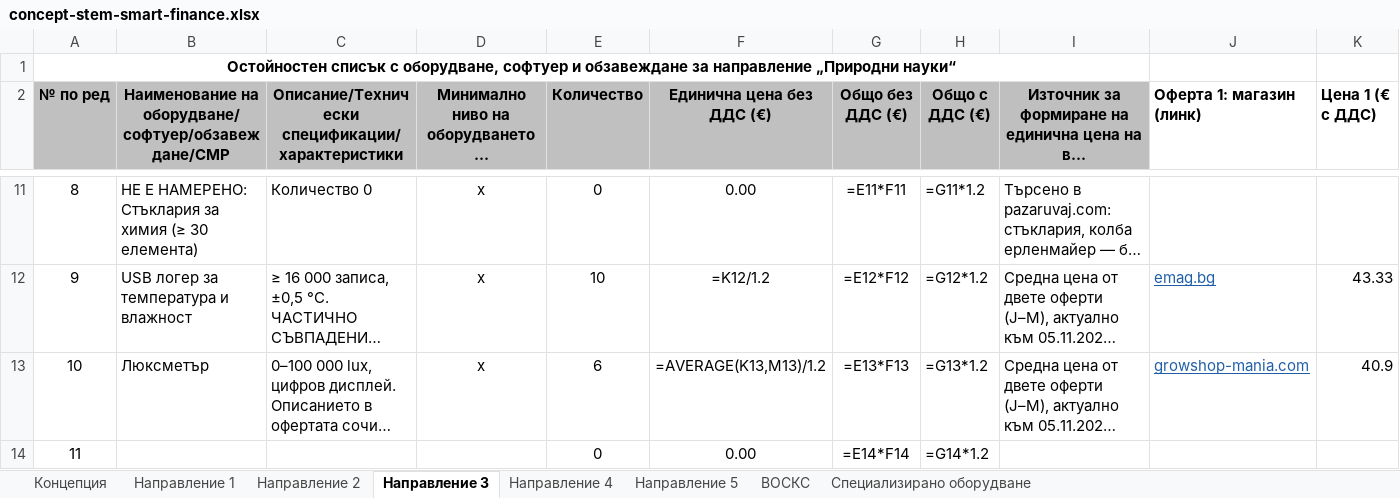
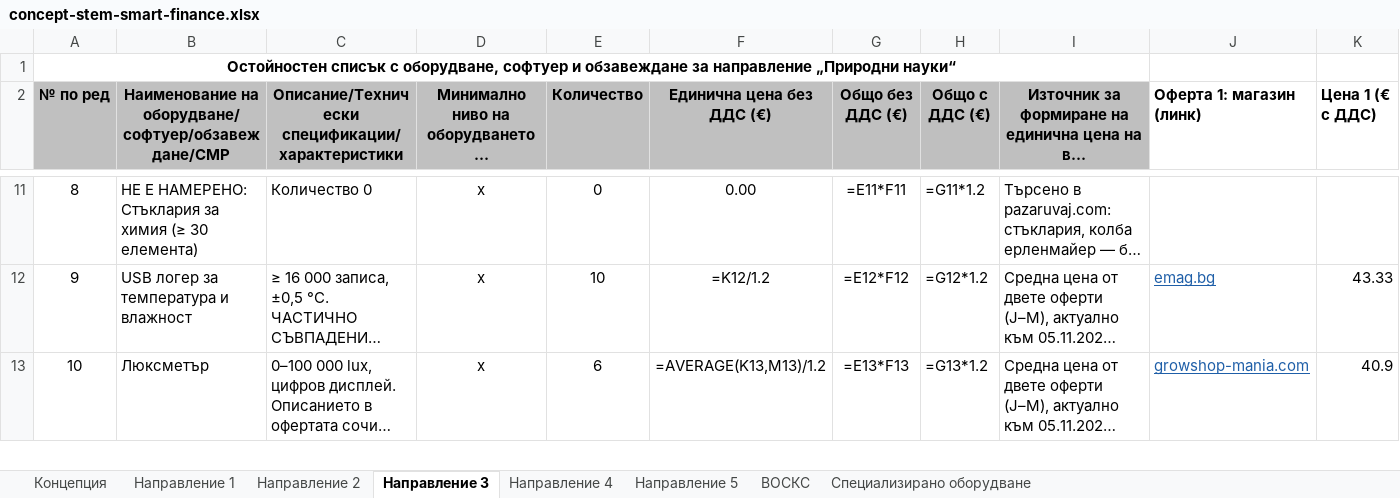
Before and after one commit to Alex-Tsvetanov/Project-Management, an Excel workbook: stem-project/solution/concept-stem-smart-finance.xlsx, sheet Направление 3, drawn as a sheet; only a part is shown, gaps mark what is left out; long unchanged cells end in …; values as stored, in another font and other column widths than the file's, no borders; formulas without a stored value are shown as written; removed rows and columns are numbered as before the commit, all else as after; rows hold the shown columns only; the diff covers the shown part only; the diff names each change by its address in the sheet, - before the commit and + after, or states it on an @@ line.

Commit message:
Budget: add spectrophotometer and lab workbench with two Bulgarian-seller offers where available

```diff
--- a/stem-project/solution/concept-stem-smart-finance.xlsx (sheet Направление 3)
+++ b/stem-project/solution/concept-stem-smart-finance.xlsx (sheet Направление 3)
-row 14: 11 |  |  |  | 0 | 0.00 | =E14*F14 | =G14*1.2
```
Also changed, not shown: 1 added row and 9 edited cells elsewhere in this sheet.
